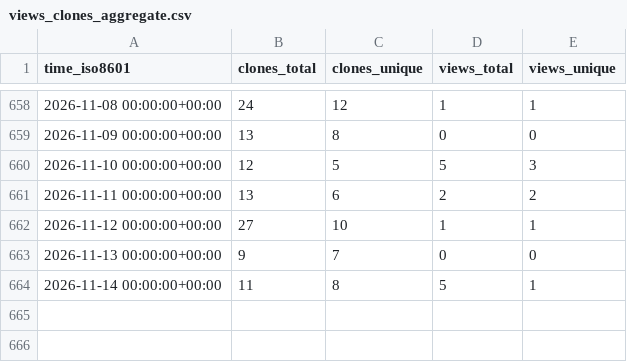
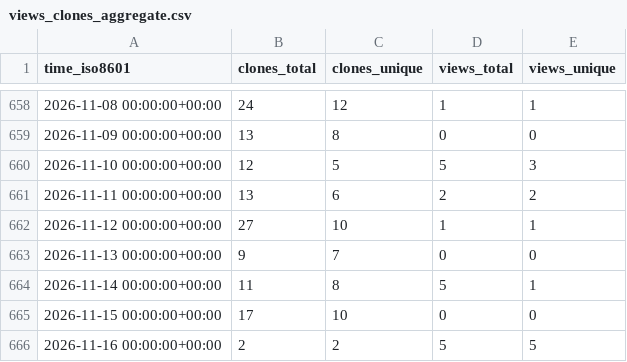
Before and after one commit to unikraft/loupe, a CSV file: unikraft/loupe/ghrs-data/views_clones_aggregate.csv, drawn as a sheet; only a part is shown, gaps mark what is left out.

```diff
--- a/unikraft/loupe/ghrs-data/views_clones_aggregate.csv
+++ b/unikraft/loupe/ghrs-data/views_clones_aggregate.csv
@@ -664 +664,3 @@ time_iso8601,clones_total,clones_unique,views_total,views_unique
 2026-11-14 00:00:00+00:00,11,8,5,1
+2026-11-15 00:00:00+00:00,17,10,0,0
+2026-11-16 00:00:00+00:00,2,2,5,5
```
Also changed, not shown: 1 other file.
